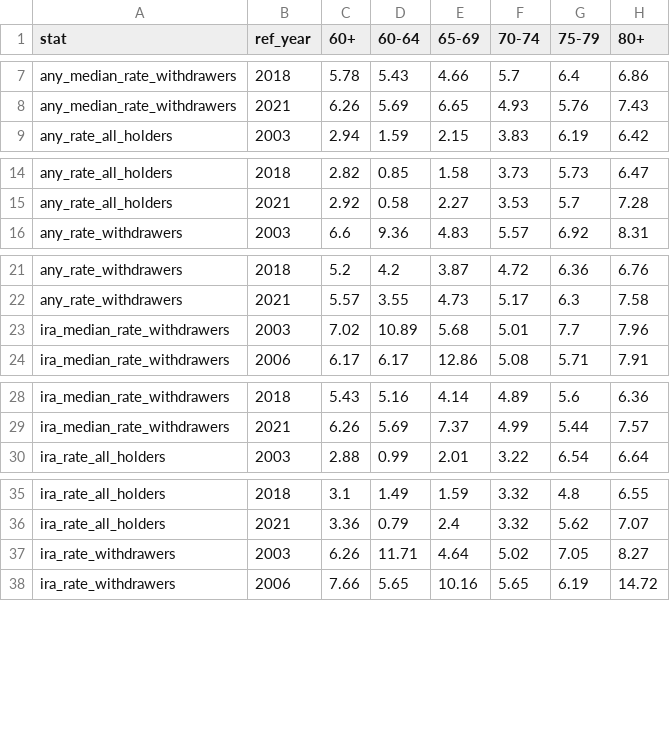
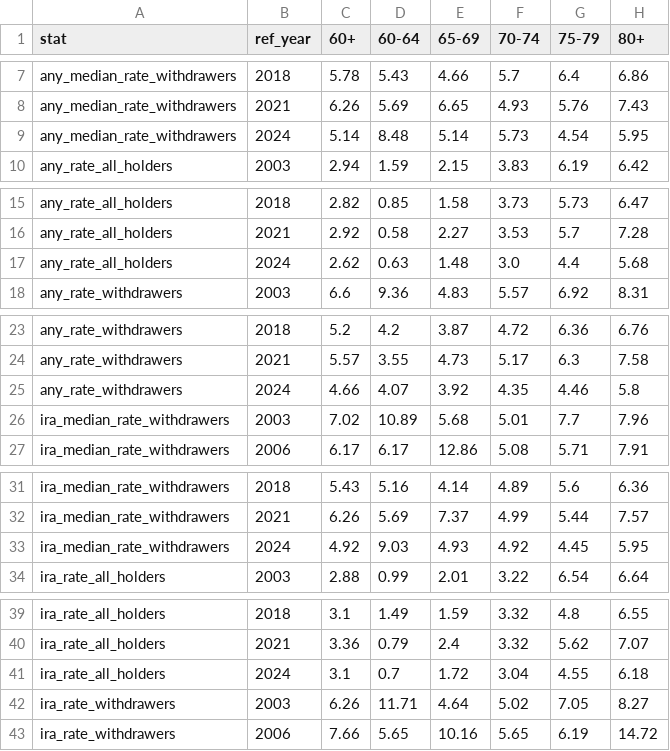
Before and after one commit to richyuen/retirement-trends, a CSV file: scf/output/t14_withdrawal_rates_holders_vs_withdrawers.csv, drawn as a sheet; only a part is shown, gaps mark what is left out; the diff covers the shown part only; the diff names each change by its address in the sheet, - before the commit and + after, or states it on an @@ line.

```diff
--- a/scf/output/t14_withdrawal_rates_holders_vs_withdrawers.csv
+++ b/scf/output/t14_withdrawal_rates_holders_vs_withdrawers.csv
+row 9: any_median_rate_withdrawers | 2024 | 5.14 | 8.48 | 5.14 | 5.73 | 4.54 | 5.95
+row 17: any_rate_all_holders | 2024 | 2.62 | 0.63 | 1.48 | 3.0 | 4.4 | 5.68
+row 25: any_rate_withdrawers | 2024 | 4.66 | 4.07 | 3.92 | 4.35 | 4.46 | 5.8
+row 33: ira_median_rate_withdrawers | 2024 | 4.92 | 9.03 | 4.93 | 4.92 | 4.45 | 5.95
+row 41: ira_rate_all_holders | 2024 | 3.1 | 0.7 | 1.72 | 3.04 | 4.55 | 6.18
```
Also changed, not shown: 1 added row elsewhere in this file, scf/output/scf_estimates_long.csv, scf/output/scf_rates_long.csv, 22 other files.
